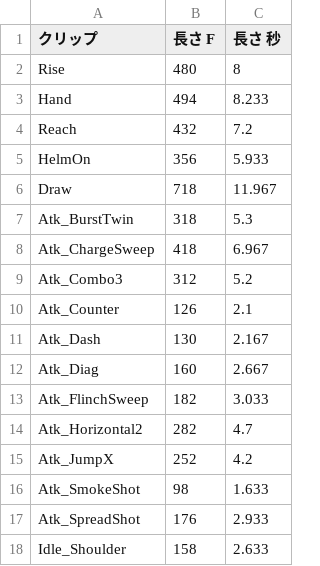
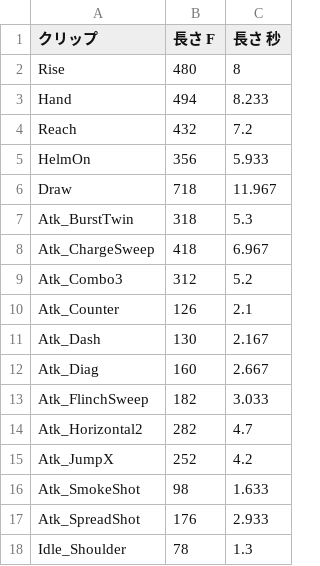
Before and after one commit to hikari39764-cell/TD2_2_Smoke, a CSV file: Data/Boss/boss_anim_clips.csv, drawn as a sheet.

```diff
--- a/Data/Boss/boss_anim_clips.csv
+++ b/Data/Boss/boss_anim_clips.csv
@@ -17,2 +17,2 @@ Atk_SmokeShot,98,1.633
 Atk_SpreadShot,176,2.933
-Idle_Shoulder,158,2.633
+Idle_Shoulder,78,1.3
```
Also changed, not shown: 2 other files.
